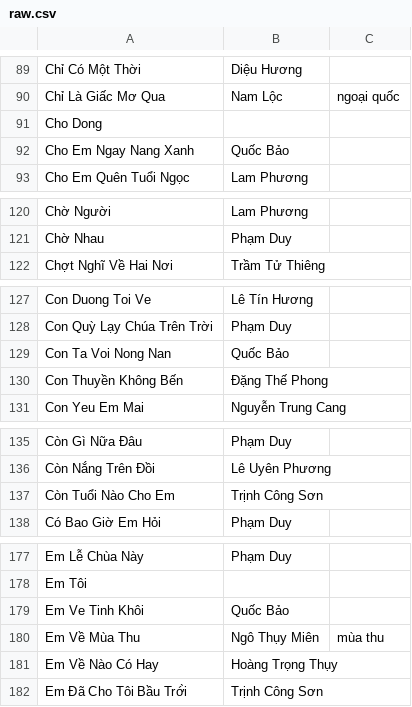
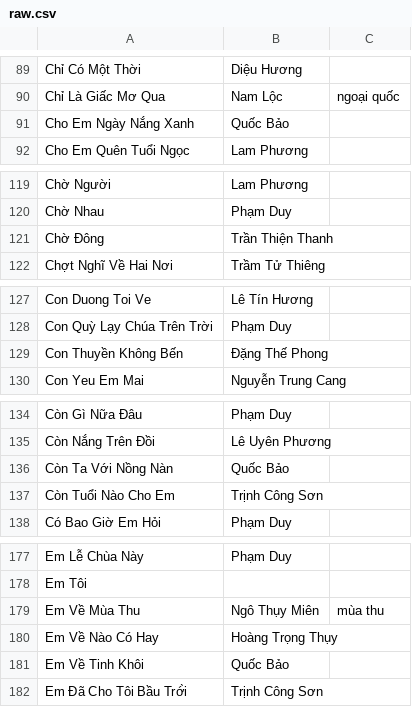
Before and after one commit to htv2012/karaoke, a CSV file: raw.csv, drawn as a sheet; only a part is shown, gaps mark what is left out; the diff covers the shown part only.

```diff
--- a/raw.csv
+++ b/raw.csv
@@ -90,4 +90,3 @@ Chỉ Có Một Thời,Diệu Hương,
 Chỉ Là Giấc Mơ Qua,Nam Lộc,ngoại quốc
-Cho Dong,,
-Cho Em Ngay Nang Xanh,Quốc Bảo,
+Cho Em Ngày Nắng Xanh,Quốc Bảo,
 Cho Em Quên Tuổi Ngọc,Lam Phương,
@@ -121,2 +120,3 @@ Chờ Người,Lam Phương,
 Chờ Nhau,Phạm Duy,
+Chờ Đông,Trần Thiện Thanh,
 Chợt Nghĩ Về Hai Nơi,Trầm Tử Thiêng,
@@ -128,3 +128,2 @@ Con Duong Toi Ve,Lê Tín Hương,
 Con Quỳ Lạy Chúa Trên Trời,Phạm Duy,
-Con Ta Voi Nong Nan,Quốc Bảo,
 Con Thuyền Không Bến,Đặng Thế Phong,
@@ -136,2 +135,3 @@ Còn Gì Nữa Đâu,Phạm Duy,
 Còn Nắng Trên Đồi,Lê Uyên Phương,
+Còn Ta Với Nồng Nàn,Quốc Bảo,
 Còn Tuổi Nào Cho Em,Trịnh Công Sơn,
@@ -178,5 +178,5 @@ Em Lễ Chùa Này,Phạm Duy,
 Em Tôi,,
-Em Ve Tinh Khôi,Quốc Bảo,
 Em Về Mùa Thu,Ngô Thụy Miên,mùa thu
 Em Về Nào Có Hay,Hoàng Trọng Thụy,
+Em Về Tinh Khôi,Quốc Bảo,
 Em Đã Cho Tôi Bầu Trớ̀i,Trịnh Công Sơn,
```
Also changed, not shown: 1 edited cell elsewhere in this file, 5 other files.
